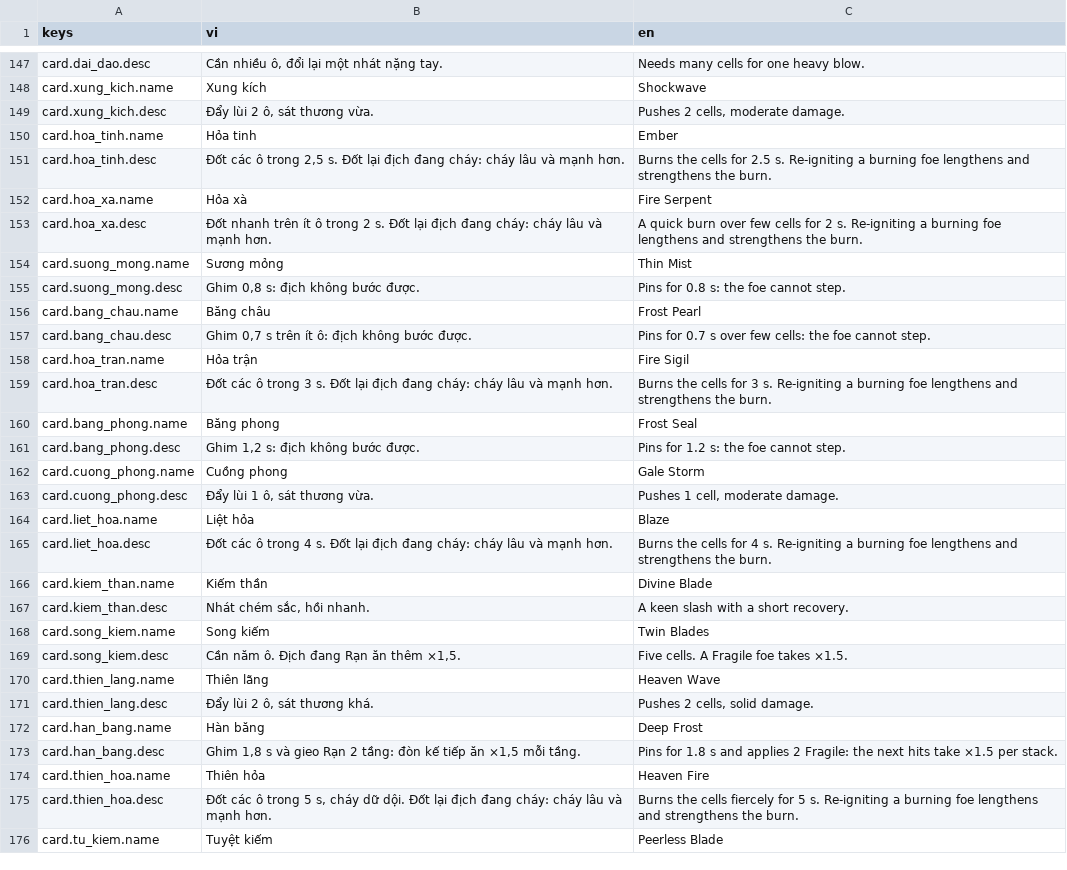
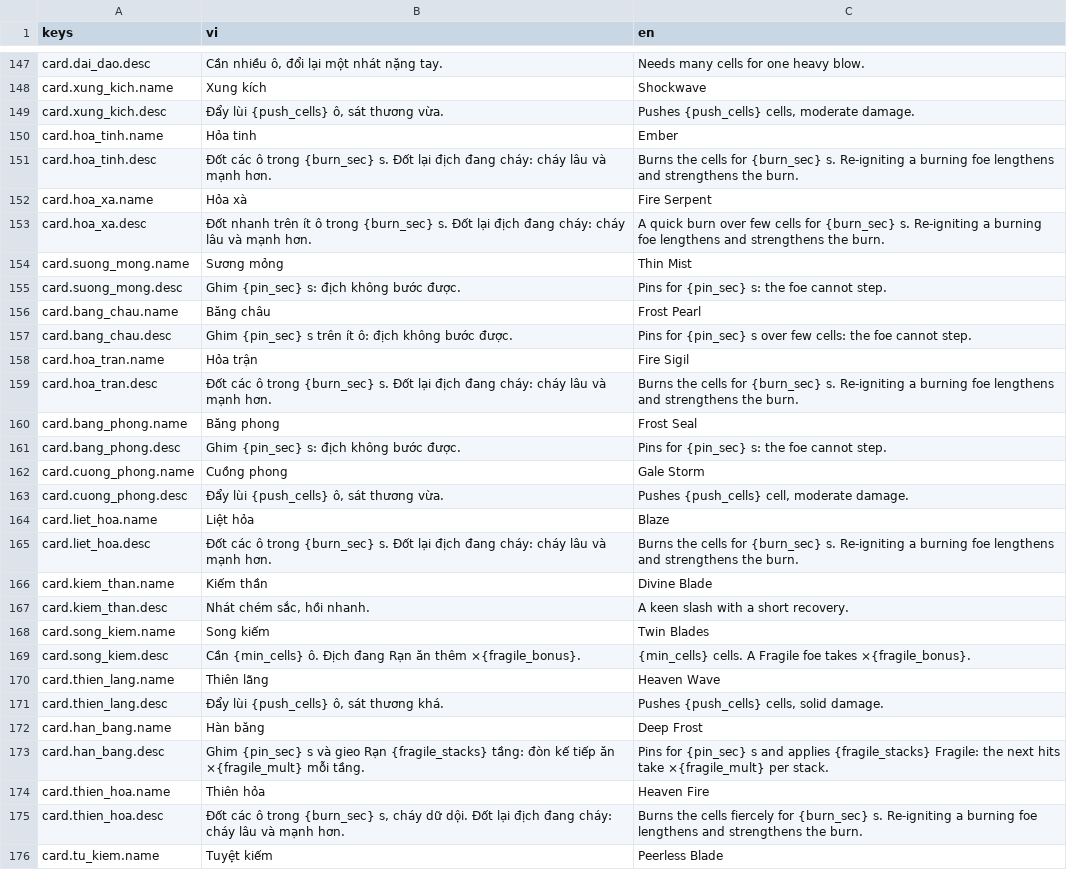
Before and after one commit to datpham02/battle-card, a CSV file: assets/i18n/strings.csv, drawn as a sheet; only a part is shown, gaps mark what is left out; the diff covers the shown part only.

```diff
--- a/assets/i18n/strings.csv
+++ b/assets/i18n/strings.csv
@@ -148,19 +148,19 @@ card.dai_dao.desc,"Cần nhiều ô, đổi lại một nhát nặng tay.",Needs
 card.xung_kich.name,Xung kích,Shockwave
-card.xung_kich.desc,"Đẩy lùi 2 ô, sát thương vừa.","Pushes 2 cells, moderate damage."
+card.xung_kich.desc,"Đẩy lùi {push_cells} ô, sát thương vừa.","Pushes {push_cells} cells, moderate damage."
 card.hoa_tinh.name,Hỏa tinh,Ember
-card.hoa_tinh.desc,"Đốt các ô trong 2,5 s. Đốt lại địch đang cháy: cháy lâu và mạnh hơn.",Burns the cells for 2.5 s. Re-igniting a burning foe lengthens and strengthens the burn.
+card.hoa_tinh.desc,Đốt các ô trong {burn_sec} s. Đốt lại địch đang cháy: cháy lâu và mạnh hơn.,Burns the cells for {burn_sec} s. Re-igniting a burning foe lengthens and strengthens the burn.
 card.hoa_xa.name,Hỏa xà,Fire Serpent
-card.hoa_xa.desc,Đốt nhanh trên ít ô trong 2 s. Đốt lại địch đang cháy: cháy lâu và mạnh hơn.,A quick burn over few cells for 2 s. Re-igniting a burning foe lengthens and strengthens the burn.
+card.hoa_xa.desc,Đốt nhanh trên ít ô trong {burn_sec} s. Đốt lại địch đang cháy: cháy lâu và mạnh hơn.,A quick burn over few cells for {burn_sec} s. Re-igniting a burning foe lengthens and strengthens the burn.
 card.suong_mong.name,Sương mỏng,Thin Mist
-card.suong_mong.desc,"Ghim 0,8 s: địch không bước được.",Pins for 0.8 s: the foe cannot step.
+card.suong_mong.desc,Ghim {pin_sec} s: địch không bước được.,Pins for {pin_sec} s: the foe cannot step.
 card.bang_chau.name,Băng châu,Frost Pearl
-card.bang_chau.desc,"Ghim 0,7 s trên ít ô: địch không bước được.",Pins for 0.7 s over few cells: the foe cannot step.
+card.bang_chau.desc,Ghim {pin_sec} s trên ít ô: địch không bước được.,Pins for {pin_sec} s over few cells: the foe cannot step.
 card.hoa_tran.name,Hỏa trận,Fire Sigil
-card.hoa_tran.desc,Đốt các ô trong 3 s. Đốt lại địch đang cháy: cháy lâu và mạnh hơn.,Burns the cells for 3 s. Re-igniting a burning foe lengthens and strengthens the burn.
+card.hoa_tran.desc,Đốt các ô trong {burn_sec} s. Đốt lại địch đang cháy: cháy lâu và mạnh hơn.,Burns the cells for {burn_sec} s. Re-igniting a burning foe lengthens and strengthens the burn.
 card.bang_phong.name,Băng phong,Frost Seal
-card.bang_phong.desc,"Ghim 1,2 s: địch không bước được.",Pins for 1.2 s: the foe cannot step.
+card.bang_phong.desc,Ghim {pin_sec} s: địch không bước được.,Pins for {pin_sec} s: the foe cannot step.
 card.cuong_phong.name,Cuồng phong,Gale Storm
-card.cuong_phong.desc,"Đẩy lùi 1 ô, sát thương vừa.","Pushes 1 cell, moderate damage."
+card.cuong_phong.desc,"Đẩy lùi {push_cells} ô, sát thương vừa.","Pushes {push_cells} cell, moderate damage."
 card.liet_hoa.name,Liệt hỏa,Blaze
-card.liet_hoa.desc,Đốt các ô trong 4 s. Đốt lại địch đang cháy: cháy lâu và mạnh hơn.,Burns the cells for 4 s. Re-igniting a burning foe lengthens and strengthens the burn.
+card.liet_hoa.desc,Đốt các ô trong {burn_sec} s. Đốt lại địch đang cháy: cháy lâu và mạnh hơn.,Burns the cells for {burn_sec} s. Re-igniting a burning foe lengthens and strengthens the burn.
 card.kiem_than.name,Kiếm thần,Divine Blade
@@ -168,9 +168,9 @@ card.kiem_than.desc,"Nhát chém sắc, hồi nhanh.",A keen slash with a short
 card.song_kiem.name,Song kiếm,Twin Blades
-card.song_kiem.desc,"Cần năm ô. Địch đang Rạn ăn thêm ×1,5.",Five cells. A Fragile foe takes ×1.5.
+card.song_kiem.desc,Cần {min_cells} ô. Địch đang Rạn ăn thêm ×{fragile_bonus}.,{min_cells} cells. A Fragile foe takes ×{fragile_bonus}.
 card.thien_lang.name,Thiên lãng,Heaven Wave
-card.thien_lang.desc,"Đẩy lùi 2 ô, sát thương khá.","Pushes 2 cells, solid damage."
+card.thien_lang.desc,"Đẩy lùi {push_cells} ô, sát thương khá.","Pushes {push_cells} cells, solid damage."
 card.han_bang.name,Hàn băng,Deep Frost
-card.han_bang.desc,"Ghim 1,8 s và gieo Rạn 2 tầng: đòn kế tiếp ăn ×1,5 mỗi tầng.",Pins for 1.8 s and applies 2 Fragile: the next hits take ×1.5 per stack.
+card.han_bang.desc,Ghim {pin_sec} s và gieo Rạn {fragile_stacks} tầng: đòn kế tiếp ăn ×{fragile_mult} mỗi tầng.,Pins for {pin_sec} s and applies {fragile_stacks} Fragile: the next hits take ×{fragile_mult} per stack.
 card.thien_hoa.name,Thiên hỏa,Heaven Fire
-card.thien_hoa.desc,"Đốt các ô trong 5 s, cháy dữ dội. Đốt lại địch đang cháy: cháy lâu và mạnh hơn.",Burns the cells fiercely for 5 s. Re-igniting a burning foe lengthens and strengthens the burn.
+card.thien_hoa.desc,"Đốt các ô trong {burn_sec} s, cháy dữ dội. Đốt lại địch đang cháy: cháy lâu và mạnh hơn.",Burns the cells fiercely for {burn_sec} s. Re-igniting a burning foe lengthens and strengthens the burn.
 card.tu_kiem.name,Tuyệt kiếm,Peerless Blade
```
Also changed, not shown: 40 edited cells elsewhere in this file, 46 other files.
